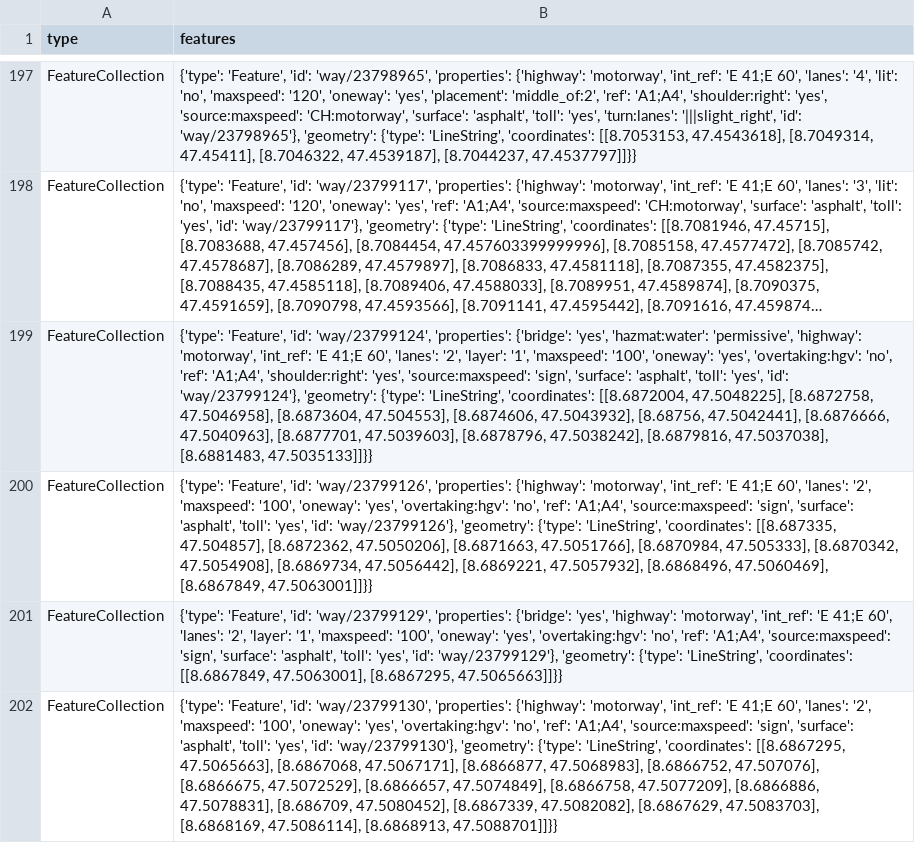
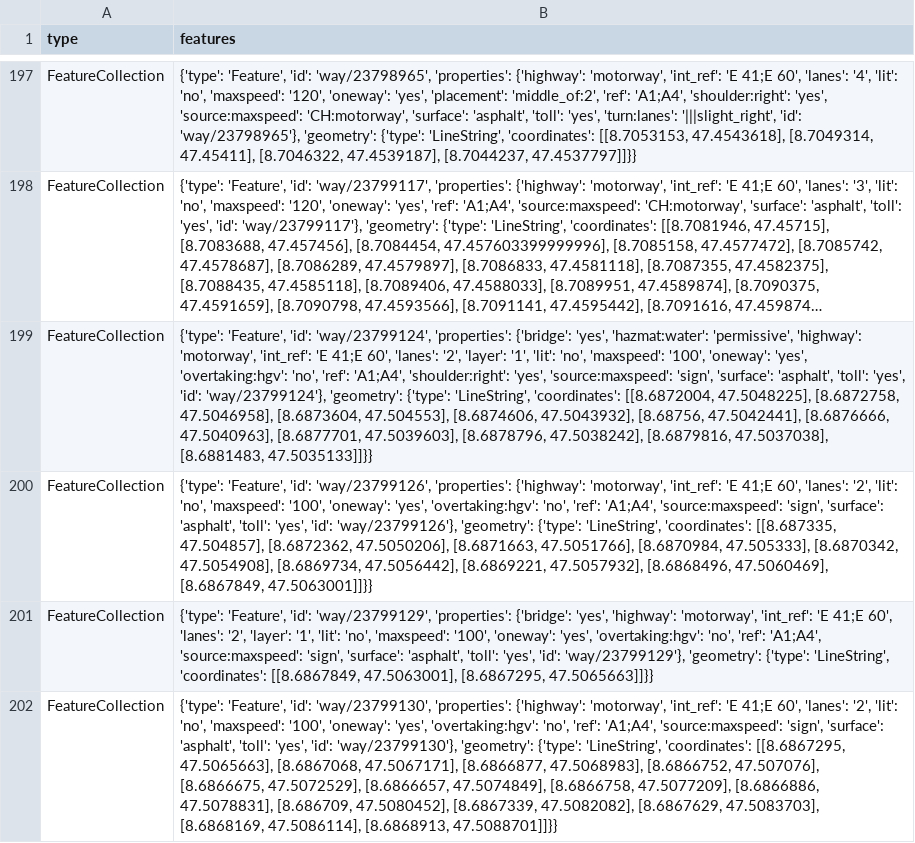
Before and after one commit to chnuessli/elz-data, a CSV file: data/csv/highway/motorway/motorway_dispo_srz.csv, drawn as a sheet; only a part is shown, gaps mark what is left out; long unchanged cells end in …; the diff covers the shown part only; the diff names each change by its address in the sheet, - before the commit and + after, or states it on an @@ line.

```diff
--- a/data/csv/highway/motorway/motorway_dispo_srz.csv
+++ b/data/csv/highway/motorway/motorway_dispo_srz.csv
-B199 (features): …'layer': '1', 'maxspeed': '100',…
+B199 (features): …'layer': '1', 'lit': 'no', 'maxspeed': '100',…
-B200 (features): …'lanes': '2', 'maxspeed': '100',…
+B200 (features): …'lanes': '2', 'lit': 'no', 'maxspeed': '100',…
-B201 (features): …'layer': '1', 'maxspeed': '100',…
+B201 (features): …'layer': '1', 'lit': 'no', 'maxspeed': '100',…
-B202 (features): …'lanes': '2', 'maxspeed': '100',…
+B202 (features): …'lanes': '2', 'lit': 'no', 'maxspeed': '100',…
```
Also changed, not shown: 28 edited cells elsewhere in this file, data/csv/helipad/helipads_switzerland.csv.
